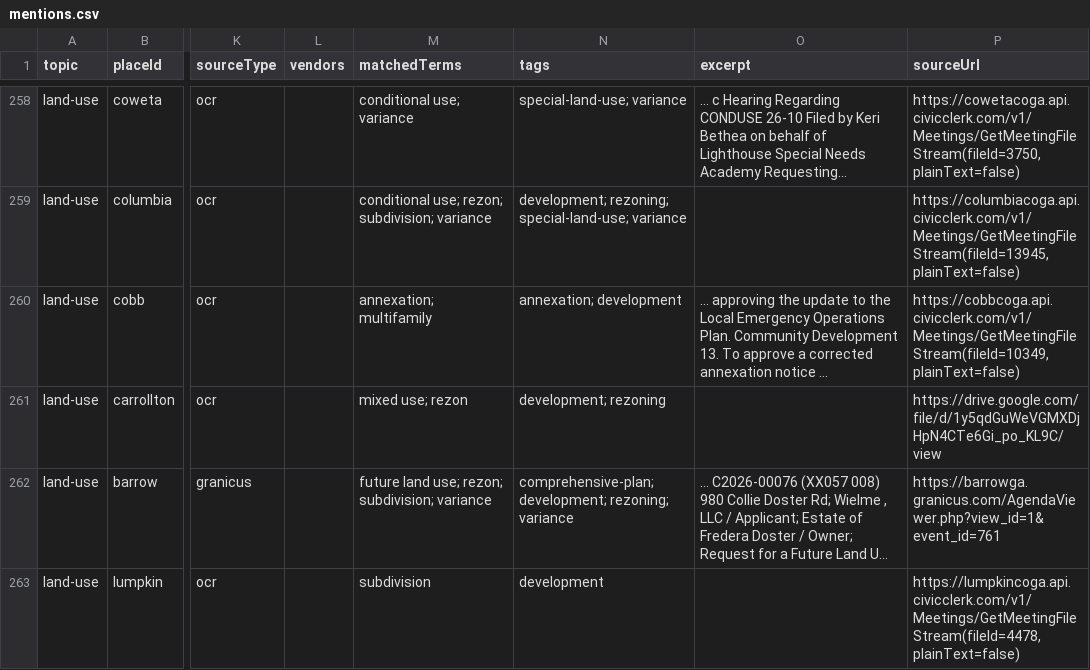
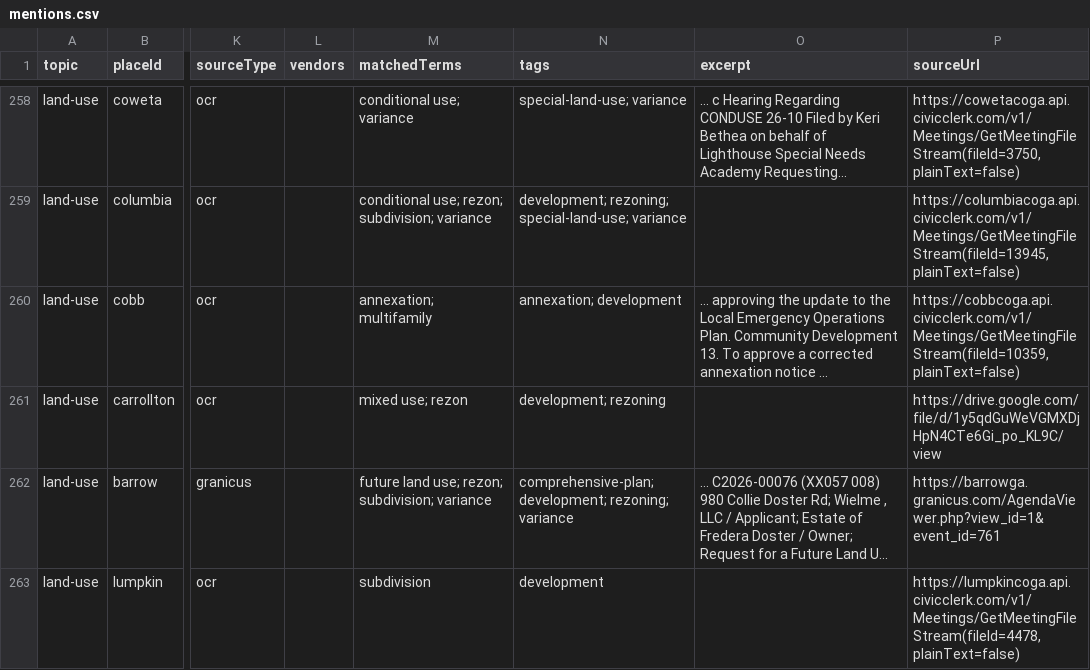
Before and after one commit to Votega/ga-local-government, a CSV file: data/mentions.csv, drawn as a sheet; only a part is shown, gaps mark what is left out; long unchanged cells end in …; the diff covers the shown part only; the diff names each change by its address in the sheet, - before the commit and + after, or states it on an @@ line.

Commit message:
Publish data/mentions.csv from votega.org

```diff
--- a/data/mentions.csv
+++ b/data/mentions.csv
-P260 (sourceUrl): https://cobbcoga.api.civicclerk.com/v1/Meetings/GetMeetingFileStream(fileId=10349,plainText=false)
+P260 (sourceUrl): https://cobbcoga.api.civicclerk.com/v1/Meetings/GetMeetingFileStream(fileId=10359,plainText=false)
```
Also changed, not shown: 1 added row, 6 removed rows and 3 edited cells elsewhere in this file.
